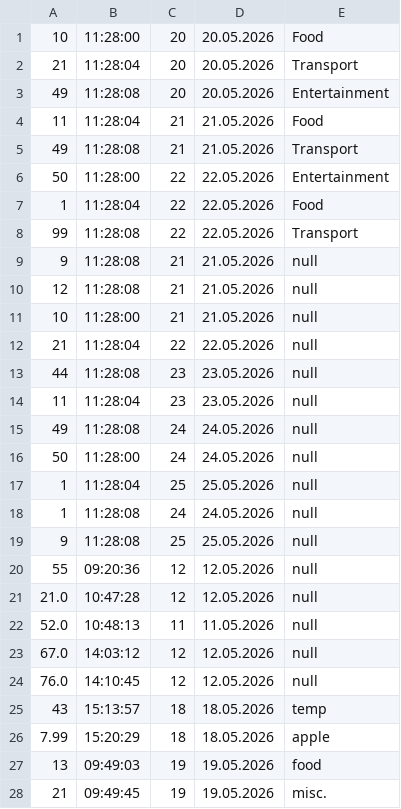
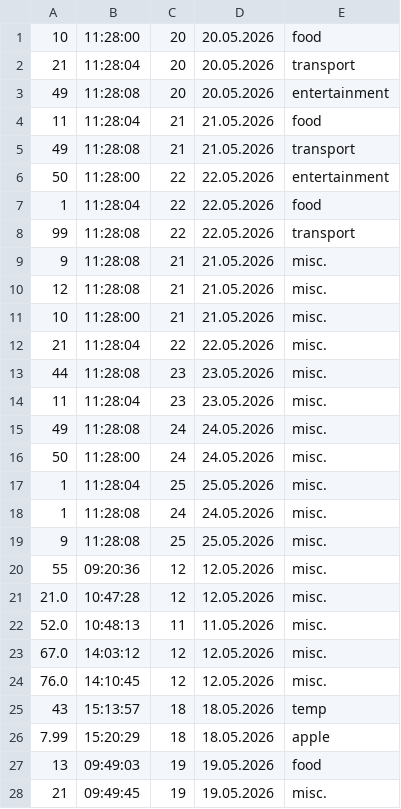
Before and after one commit to Hamed14282/NewBit---Finance-program, a CSV file: data/05.2026_expenses.csv, drawn as a sheet; only a part is shown; the diff covers the shown part only.

Commit message:
Delete table row function added (GUI side only) - Data still needs to be updated

```diff
--- a/data/05.2026_expenses.csv
+++ b/data/05.2026_expenses.csv
@@ -1,25 +1,25 @@
-10,11:28:00,20,20.05.2026,Food
-21,11:28:04,20,20.05.2026,Transport
-49,11:28:08,20,20.05.2026,Entertainment
-11,11:28:04,21,21.05.2026,Food
-49,11:28:08,21,21.05.2026,Transport
-50,11:28:00,22,22.05.2026,Entertainment
-1,11:28:04,22,22.05.2026,Food
-99,11:28:08,22,22.05.2026,Transport
-9,11:28:08,21,21.05.2026,null
-12,11:28:08,21,21.05.2026,null
-10,11:28:00,21,21.05.2026,null
-21,11:28:04,22,22.05.2026,null
-44,11:28:08,23,23.05.2026,null
-11,11:28:04,23,23.05.2026,null
-49,11:28:08,24,24.05.2026,null
-50,11:28:00,24,24.05.2026,null
-1,11:28:04,25,25.05.2026,null
-1,11:28:08,24,24.05.2026,null
-9,11:28:08,25,25.05.2026,null
-55,09:20:36,12,12.05.2026,null
-21.0,10:47:28,12,12.05.2026,null
-52.0,10:48:13,11,11.05.2026,null
-67.0,14:03:12,12,12.05.2026,null
-76.0,14:10:45,12,12.05.2026,null
+10,11:28:00,20,20.05.2026,food
+21,11:28:04,20,20.05.2026,transport
+49,11:28:08,20,20.05.2026,entertainment
+11,11:28:04,21,21.05.2026,food
+49,11:28:08,21,21.05.2026,transport
+50,11:28:00,22,22.05.2026,entertainment
+1,11:28:04,22,22.05.2026,food
+99,11:28:08,22,22.05.2026,transport
+9,11:28:08,21,21.05.2026,misc.
+12,11:28:08,21,21.05.2026,misc.
+10,11:28:00,21,21.05.2026,misc.
+21,11:28:04,22,22.05.2026,misc.
+44,11:28:08,23,23.05.2026,misc.
+11,11:28:04,23,23.05.2026,misc.
+49,11:28:08,24,24.05.2026,misc.
+50,11:28:00,24,24.05.2026,misc.
+1,11:28:04,25,25.05.2026,misc.
+1,11:28:08,24,24.05.2026,misc.
+9,11:28:08,25,25.05.2026,misc.
+55,09:20:36,12,12.05.2026,misc.
+21.0,10:47:28,12,12.05.2026,misc.
+52.0,10:48:13,11,11.05.2026,misc.
+67.0,14:03:12,12,12.05.2026,misc.
+76.0,14:10:45,12,12.05.2026,misc.
 43,15:13:57,18,18.05.2026,temp
```
Also changed, not shown: 1 added row elsewhere in this file, data/04.2026_expenses.csv, data/06.2026_expenses.csv, 14 other files.
